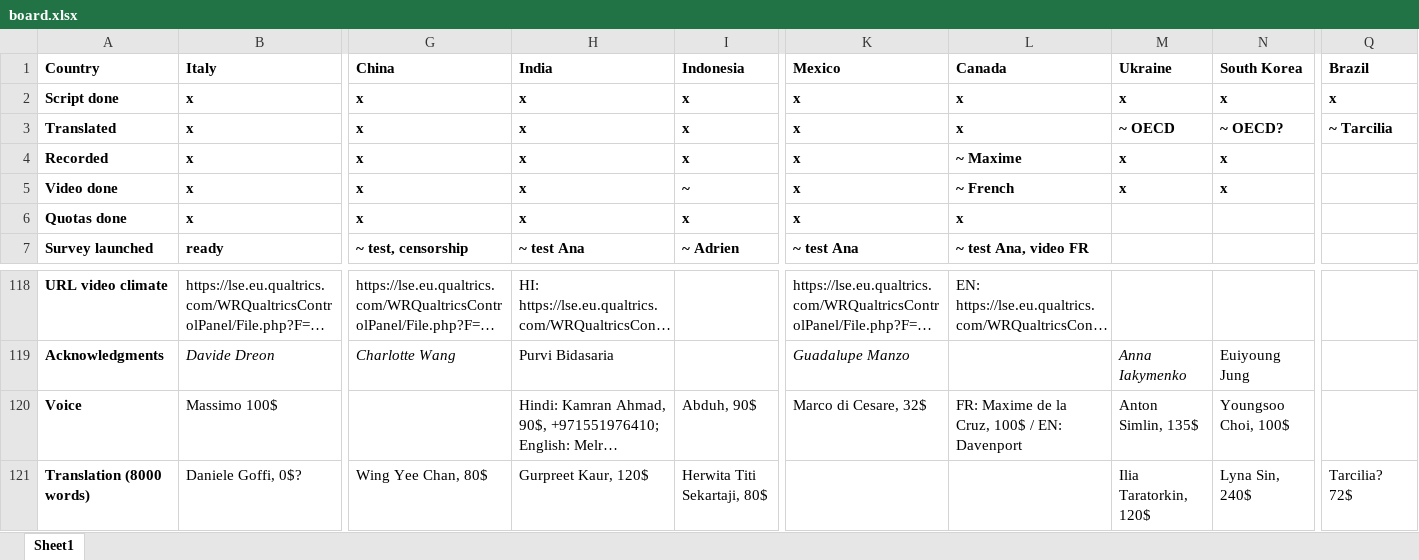
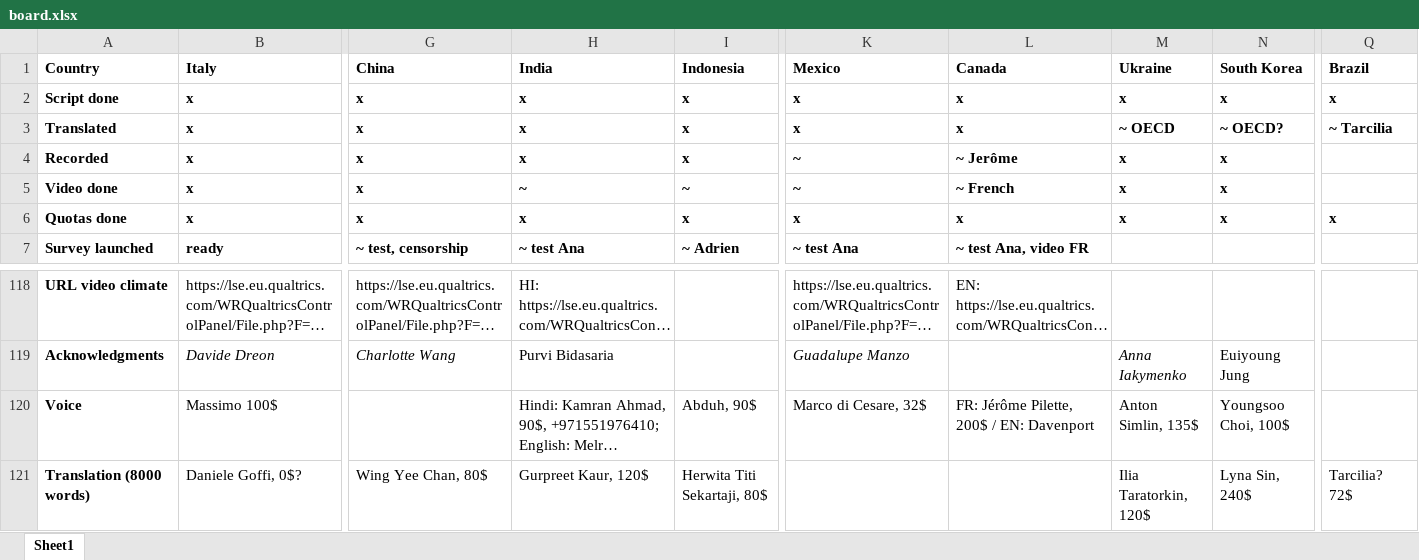
Before and after one commit to mariuslehenaff/oecd_climate, an Excel workbook: questionnaires/board.xlsx, sheet Sheet1, drawn as a sheet; only a part is shown, gaps mark what is left out; long unchanged cells end in …; values as stored, in another font and other column widths than the file's, no borders; the diff names each change by its address in the sheet, - before the commit and + after, or states it on an @@ line.

```diff
--- a/questionnaires/board.xlsx (sheet Sheet1)
+++ b/questionnaires/board.xlsx (sheet Sheet1)
-K4:K5 (Mexico): x
+K4:K5 (Mexico): ~
-L4 (Canada): ~ Maxime
+L4 (Canada): ~ Jerôme
-H5 (India): x
+H5 (India): ~
-M6 (Ukraine): (empty)
+M6 (Ukraine): x
-N6 (South Korea): (empty)
+N6 (South Korea): x
-Q6 (Brazil): (empty)
+Q6 (Brazil): x
-L120 (Canada): FR: Maxime de la Cruz, 100$ / EN: Davenport
+L120 (Canada): FR: Jérôme Pilette, 200$ / EN: Davenport
```
Also changed, not shown: 1 other file.
